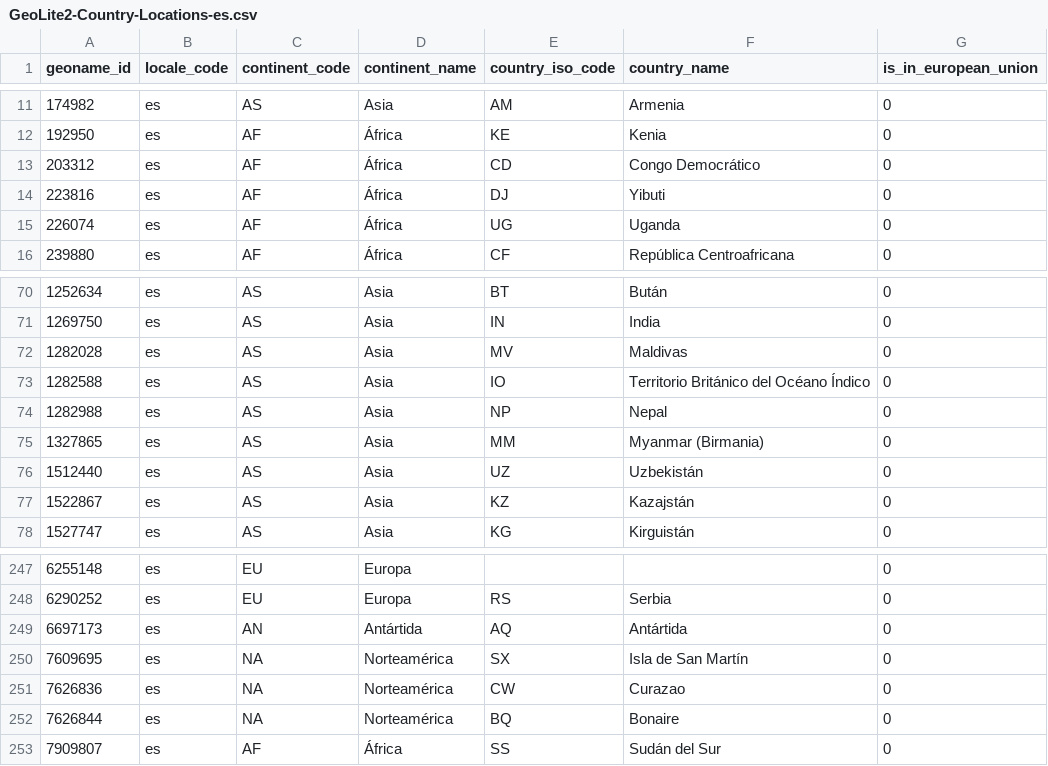
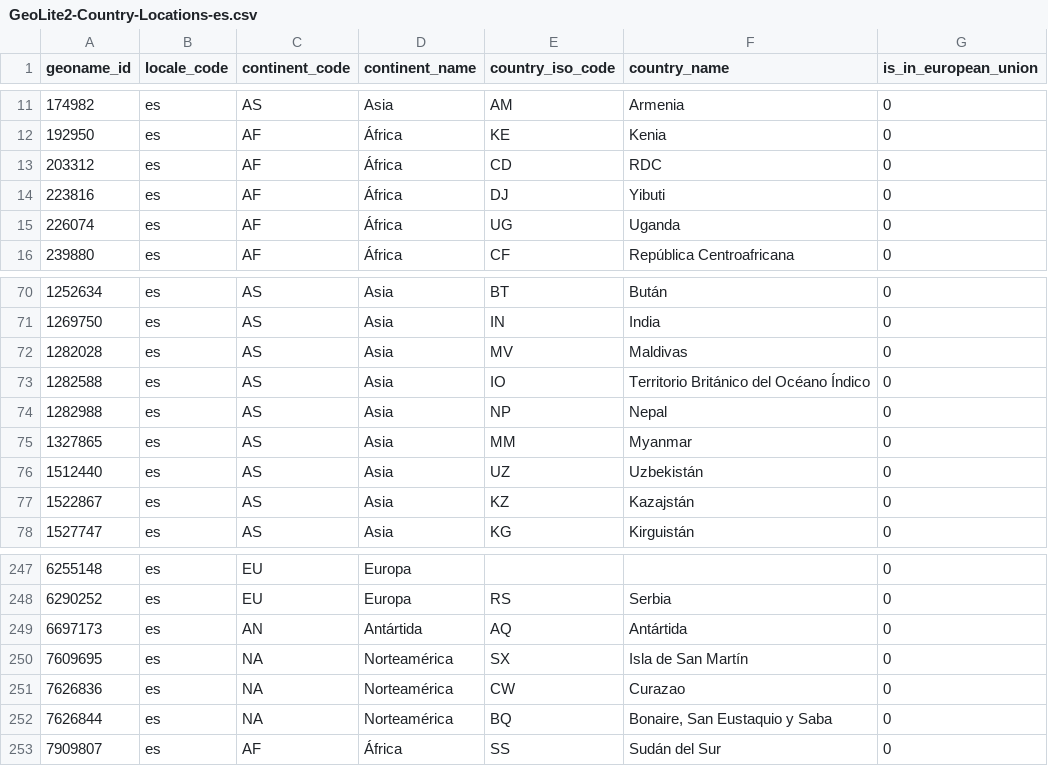
Before and after one commit to zarguell/maxmind_dbs, a CSV file: country/GeoLite2-Country-Locations-es.csv, drawn as a sheet; only a part is shown, gaps mark what is left out.

```diff
--- a/country/GeoLite2-Country-Locations-es.csv
+++ b/country/GeoLite2-Country-Locations-es.csv
@@ -12,3 +12,3 @@ geoname_id,locale_code,continent_code,continent_name,country_iso_code,country_na
 192950,es,AF,África,KE,Kenia,0
-203312,es,AF,África,CD,"Congo Democrático",0
+203312,es,AF,África,CD,RDC,0
 223816,es,AF,África,DJ,Yibuti,0
@@ -74,3 +74,3 @@ geoname_id,locale_code,continent_code,continent_name,country_iso_code,country_na
 1282988,es,AS,Asia,NP,Nepal,0
-1327865,es,AS,Asia,MM,"Myanmar (Birmania)",0
+1327865,es,AS,Asia,MM,Myanmar,0
 1512440,es,AS,Asia,UZ,Uzbekistán,0
@@ -251,3 +251,3 @@ geoname_id,locale_code,continent_code,continent_name,country_iso_code,country_na
 7626836,es,NA,Norteamérica,CW,Curazao,0
-7626844,es,NA,Norteamérica,BQ,Bonaire,0
+7626844,es,NA,Norteamérica,BQ,"Bonaire, San Eustaquio y Saba",0
 7909807,es,AF,África,SS,"Sudán del Sur",0
```
Also changed, not shown: country/GeoLite2-Country-Locations-de.csv, country/GeoLite2-Country-Locations-en.csv, 4 other files.
